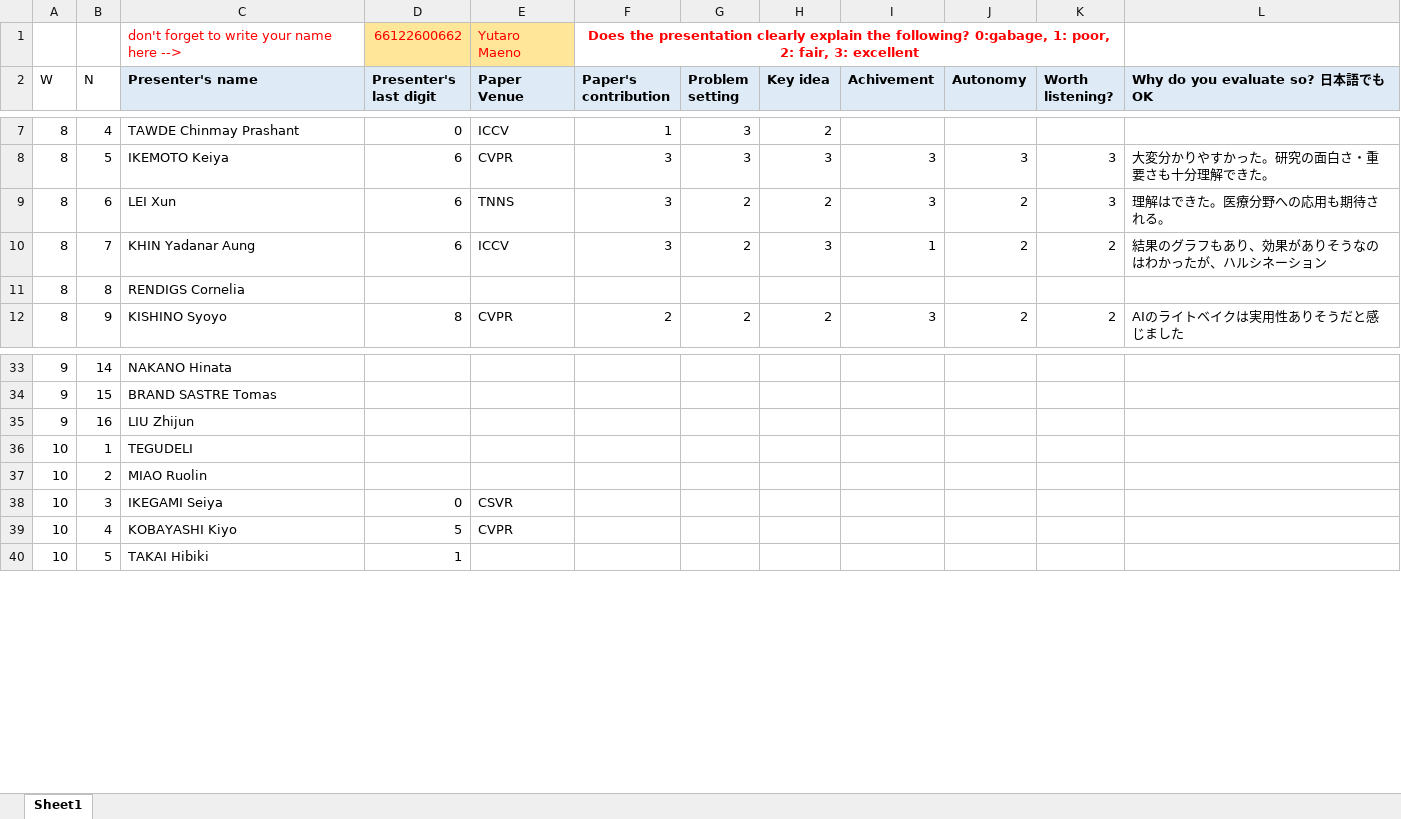
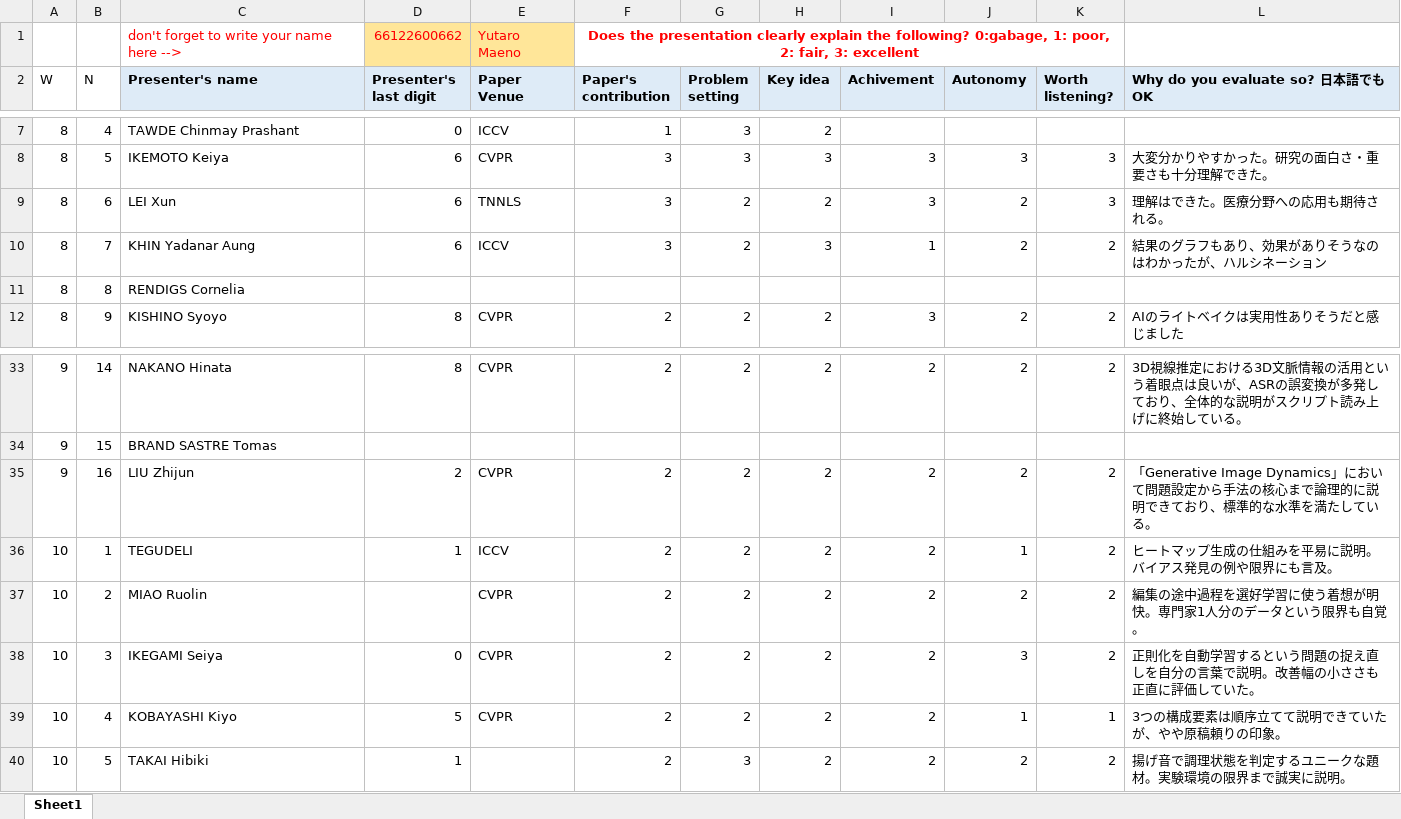
Before and after one commit to usamaru33/Mojiokoshi, an Excel workbook: Evaluation Sheet.xlsx, sheet Sheet1, drawn as a sheet; only a part is shown, gaps mark what is left out; values as stored, in another font and other column widths than the file's, no borders; the diff covers the shown part only; the diff names each change by its address in the sheet, - before the commit and + after, or states it on an @@ line.

```diff
--- a/Evaluation Sheet.xlsx (sheet Sheet1)
+++ b/Evaluation Sheet.xlsx (sheet Sheet1)
-E9 (Paper Venue): TNNS
+E9 (Paper Venue): TNNLS
-D33 (Presenter's last digit): (empty)
+D33 (Presenter's last digit): 8
-E33 (Paper Venue): (empty)
+E33 (Paper Venue): CVPR
-F33 (Paper's contribution): (empty)
+F33 (Paper's contribution): 2
-G33 (Problem setting): (empty)
+G33 (Problem setting): 2
-H33 (Key idea): (empty)
+H33 (Key idea): 2
-I33 (Achivement): (empty)
+I33 (Achivement): 2
-J33 (Autonomy): (empty)
+J33 (Autonomy): 2
-K33 (Worth listening?): (empty)
+K33 (Worth listening?): 2
-L33 (Why do you evaluate so? 日本語でもOK): (empty)
+L33 (Why do you evaluate so? 日本語でもOK): 3D視線推定における3D文脈情報の活用という着眼点は良いが、ASRの誤変換が多発しており、全体的な説明がスクリプト読み上げに終始している。
-D35 (Presenter's last digit): (empty)
+D35 (Presenter's last digit): 2
-E35 (Paper Venue): (empty)
+E35 (Paper Venue): CVPR
-F35:F40 (Paper's contribution): (empty)
+F35:F40 (Paper's contribution): 2
-G35:G39 (Problem setting): (empty)
+G35:G39 (Problem setting): 2
-H35:H40 (Key idea): (empty)
+H35:H40 (Key idea): 2
-I35:I40 (Achivement): (empty)
+I35:I40 (Achivement): 2
-J35 (Autonomy): (empty)
+J35 (Autonomy): 2
-K35:K38 (Worth listening?): (empty)
+K35:K38 (Worth listening?): 2
-L35 (Why do you evaluate so? 日本語でもOK): (empty)
+L35 (Why do you evaluate so? 日本語でもOK): 「Generative Image Dynamics」において問題設定から手法の核心まで論理的に説明できており、標準的な水準を満たしている。
-D36 (Presenter's last digit): (empty)
+D36 (Presenter's last digit): 1
-E36 (Paper Venue): (empty)
+E36 (Paper Venue): ICCV
-J36 (Autonomy): (empty)
+J36 (Autonomy): 1
-L36 (Why do you evaluate so? 日本語でもOK): (empty)
+L36 (Why do you evaluate so? 日本語でもOK): ヒートマップ生成の仕組みを平易に説明。バイアス発見の例や限界にも言及。
-E37 (Paper Venue): (empty)
+E37 (Paper Venue): CVPR
-J37 (Autonomy): (empty)
+J37 (Autonomy): 2
-L37 (Why do you evaluate so? 日本語でもOK): (empty)
+L37 (Why do you evaluate so? 日本語でもOK): 編集の途中過程を選好学習に使う着想が明快。専門家1人分のデータという限界も自覚。
-E38 (Paper Venue): CSVR
+E38 (Paper Venue): CVPR
-J38 (Autonomy): (empty)
+J38 (Autonomy): 3
-L38 (Why do you evaluate so? 日本語でもOK): (empty)
+L38 (Why do you evaluate so? 日本語でもOK): 正則化を自動学習するという問題の捉え直しを自分の言葉で説明。改善幅の小ささも正直に評価していた。
-J39 (Autonomy): (empty)
+J39 (Autonomy): 1
-K39 (Worth listening?): (empty)
+K39 (Worth listening?): 1
-L39 (Why do you evaluate so? 日本語でもOK): (empty)
+L39 (Why do you evaluate so? 日本語でもOK): 3つの構成要素は順序立てて説明できていたが、やや原稿頼りの印象。
-G40 (Problem setting): (empty)
+G40 (Problem setting): 3
-J40 (Autonomy): (empty)
+J40 (Autonomy): 2
-K40 (Worth listening?): (empty)
+K40 (Worth listening?): 2
-L40 (Why do you evaluate so? 日本語でもOK): (empty)
+L40 (Why do you evaluate so? 日本語でもOK): 揚げ音で調理状態を判定するユニークな題材。実験環境の限界まで誠実に説明。
```
Also changed, not shown: 594 edited cells elsewhere in this sheet, 2 other files.
